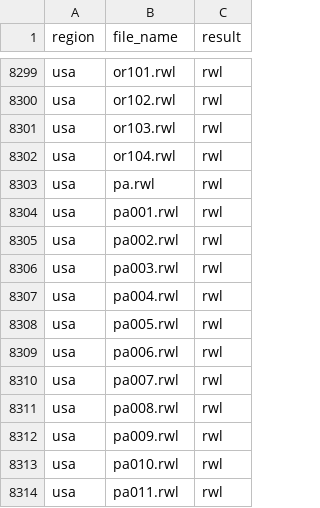
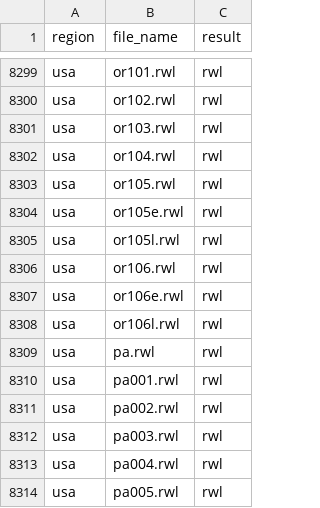
Before and after one commit to chguiterman/check-ITRDB, a CSV file: data/ITRDB_RWL_files.csv, drawn as a sheet; only a part is shown, gaps mark what is left out; the shorter side is filled out with more unchanged rows.

```diff
--- a/data/ITRDB_RWL_files.csv
+++ b/data/ITRDB_RWL_files.csv
@@ -8302,2 +8302,8 @@
 "usa","or104.rwl","rwl"
+"usa","or105.rwl","rwl"
+"usa","or105e.rwl","rwl"
+"usa","or105l.rwl","rwl"
+"usa","or106.rwl","rwl"
+"usa","or106e.rwl","rwl"
+"usa","or106l.rwl","rwl"
 "usa","pa.rwl","rwl"
```
